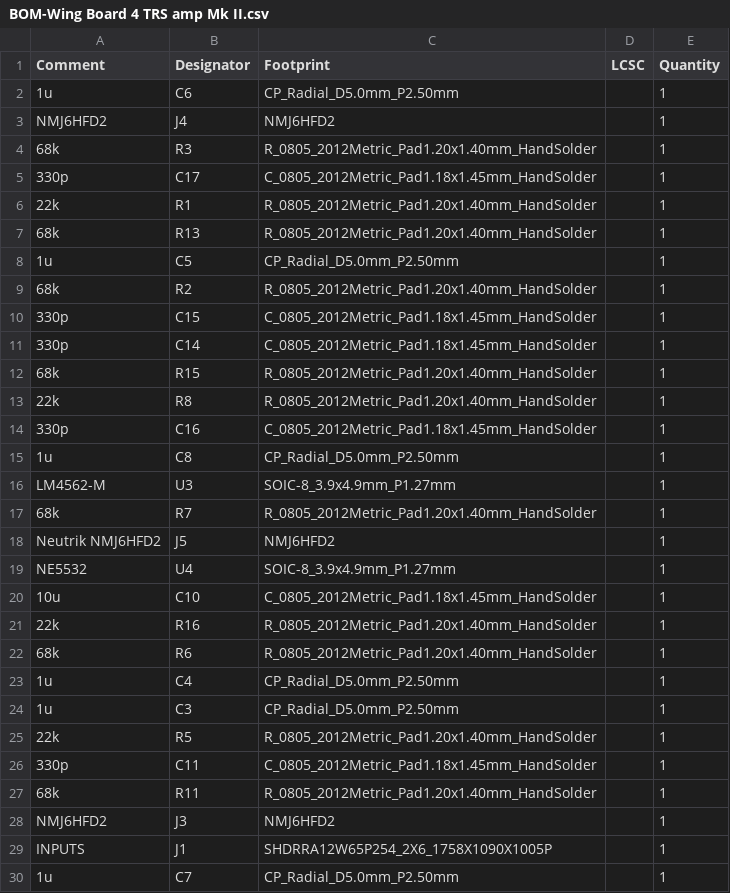
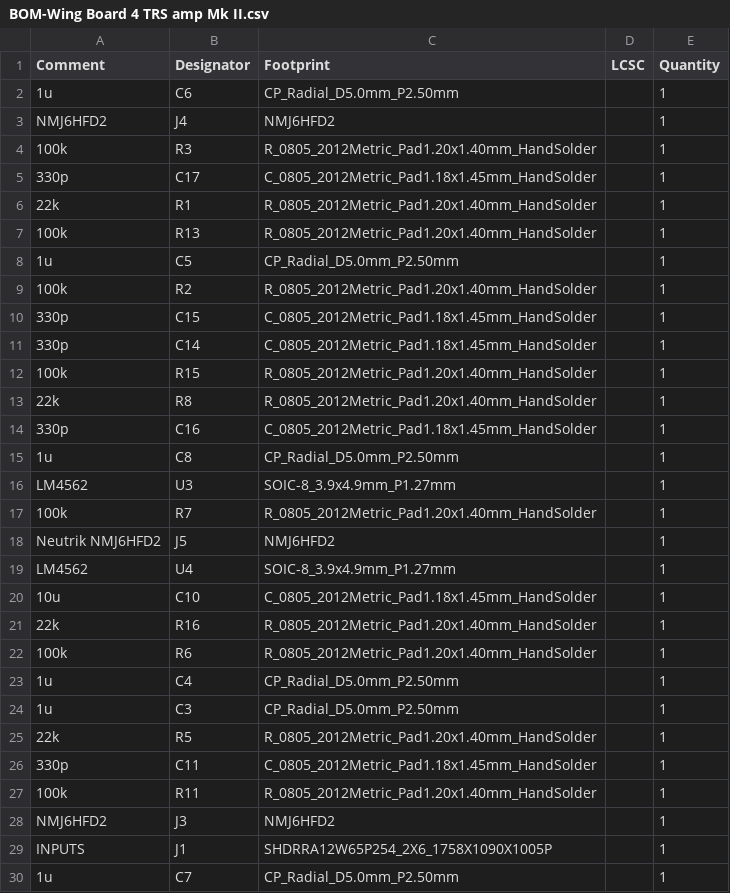
Before and after one commit to palmerr23/Teensy8x8AudioBoard, a CSV file: Board Files/Amplified TRS Wing/BOM-Wing Board 4 TRS amp Mk II.csv, drawn as a sheet; only a part is shown; the diff covers the shown part only.

```diff
--- a/Board Files/Amplified TRS Wing/BOM-Wing Board 4 TRS amp Mk II.csv
+++ b/Board Files/Amplified TRS Wing/BOM-Wing Board 4 TRS amp Mk II.csv
@@ -3,11 +3,11 @@ Comment,Designator,Footprint,LCSC,Quantity
 NMJ6HFD2,J4,NMJ6HFD2,,1
-68k,R3,R_0805_2012Metric_Pad1.20x1.40mm_HandSolder,,1
+100k,R3,R_0805_2012Metric_Pad1.20x1.40mm_HandSolder,,1
 330p,C17,C_0805_2012Metric_Pad1.18x1.45mm_HandSolder,,1
 22k,R1,R_0805_2012Metric_Pad1.20x1.40mm_HandSolder,,1
-68k,R13,R_0805_2012Metric_Pad1.20x1.40mm_HandSolder,,1
+100k,R13,R_0805_2012Metric_Pad1.20x1.40mm_HandSolder,,1
 1u,C5,CP_Radial_D5.0mm_P2.50mm,,1
-68k,R2,R_0805_2012Metric_Pad1.20x1.40mm_HandSolder,,1
+100k,R2,R_0805_2012Metric_Pad1.20x1.40mm_HandSolder,,1
 330p,C15,C_0805_2012Metric_Pad1.18x1.45mm_HandSolder,,1
 330p,C14,C_0805_2012Metric_Pad1.18x1.45mm_HandSolder,,1
-68k,R15,R_0805_2012Metric_Pad1.20x1.40mm_HandSolder,,1
+100k,R15,R_0805_2012Metric_Pad1.20x1.40mm_HandSolder,,1
 22k,R8,R_0805_2012Metric_Pad1.20x1.40mm_HandSolder,,1
@@ -15,9 +15,9 @@ NMJ6HFD2,J4,NMJ6HFD2,,1
 1u,C8,CP_Radial_D5.0mm_P2.50mm,,1
-LM4562-M,U3,SOIC-8_3.9x4.9mm_P1.27mm,,1
-68k,R7,R_0805_2012Metric_Pad1.20x1.40mm_HandSolder,,1
+LM4562,U3,SOIC-8_3.9x4.9mm_P1.27mm,,1
+100k,R7,R_0805_2012Metric_Pad1.20x1.40mm_HandSolder,,1
 Neutrik NMJ6HFD2,J5,NMJ6HFD2,,1
-NE5532,U4,SOIC-8_3.9x4.9mm_P1.27mm,,1
+LM4562,U4,SOIC-8_3.9x4.9mm_P1.27mm,,1
 10u,C10,C_0805_2012Metric_Pad1.18x1.45mm_HandSolder,,1
 22k,R16,R_0805_2012Metric_Pad1.20x1.40mm_HandSolder,,1
-68k,R6,R_0805_2012Metric_Pad1.20x1.40mm_HandSolder,,1
+100k,R6,R_0805_2012Metric_Pad1.20x1.40mm_HandSolder,,1
 1u,C4,CP_Radial_D5.0mm_P2.50mm,,1
@@ -26,3 +26,3 @@ NE5532,U4,SOIC-8_3.9x4.9mm_P1.27mm,,1
 330p,C11,C_0805_2012Metric_Pad1.18x1.45mm_HandSolder,,1
-68k,R11,R_0805_2012Metric_Pad1.20x1.40mm_HandSolder,,1
+100k,R11,R_0805_2012Metric_Pad1.20x1.40mm_HandSolder,,1
 NMJ6HFD2,J3,NMJ6HFD2,,1
```
Also changed, not shown: 8 added rows and 3 edited cells elsewhere in this file, 2 other files.
